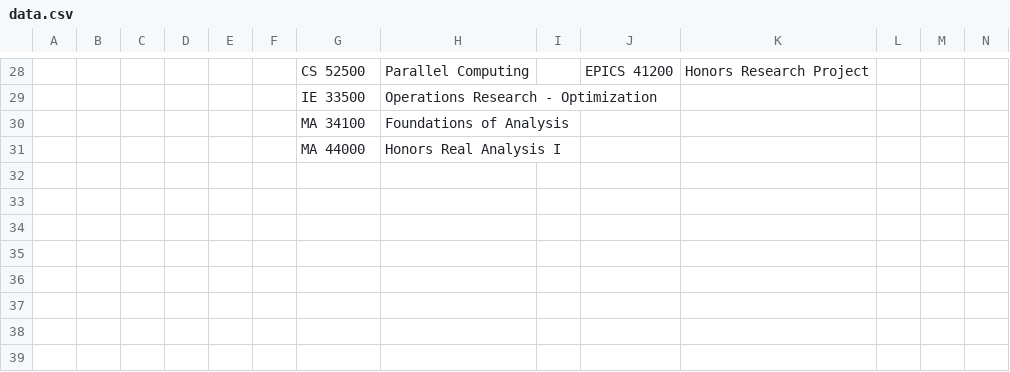
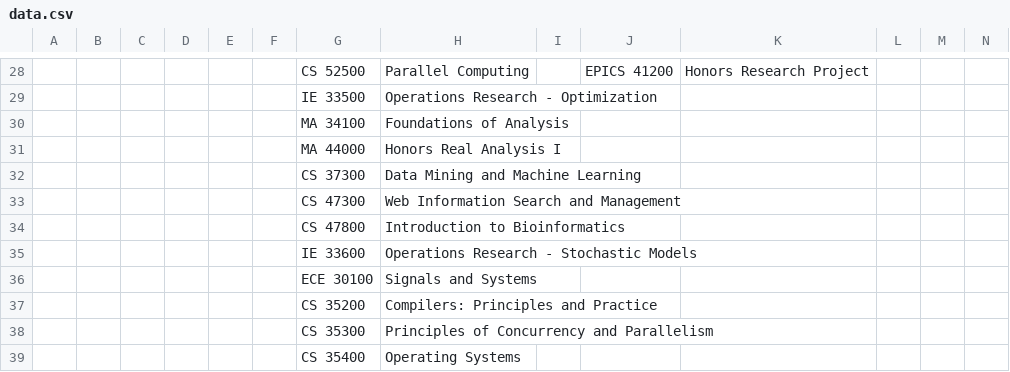
Before and after one commit to zhengkyl/cs-track-planner, a CSV file: data/data.csv, drawn as a sheet; only a part is shown, gaps mark what is left out; rows hold the shown columns only; the diff names each change by its address in the sheet, - before the commit and + after, or states it on an @@ line.

```diff
--- a/data/data.csv
+++ b/data/data.csv
+row 32:  |  |  |  |  |  | CS 37300 | Data Mining and Machine Learning
+row 33:  |  |  |  |  |  | CS 47300 | Web Information Search and Management
+row 34:  |  |  |  |  |  | CS 47800 | Introduction to Bioinformatics
+row 35:  |  |  |  |  |  | IE 33600 | Operations Research - Stochastic Models
+row 36:  |  |  |  |  |  | ECE 30100 | Signals and Systems
+row 37:  |  |  |  |  |  | CS 35200 | Compilers: Principles and Practice
+row 38:  |  |  |  |  |  | CS 35300 | Principles of Concurrency and Parallelism
+row 39:  |  |  |  |  |  | CS 35400 | Operating Systems
```
Also changed, not shown: 4 other files.
